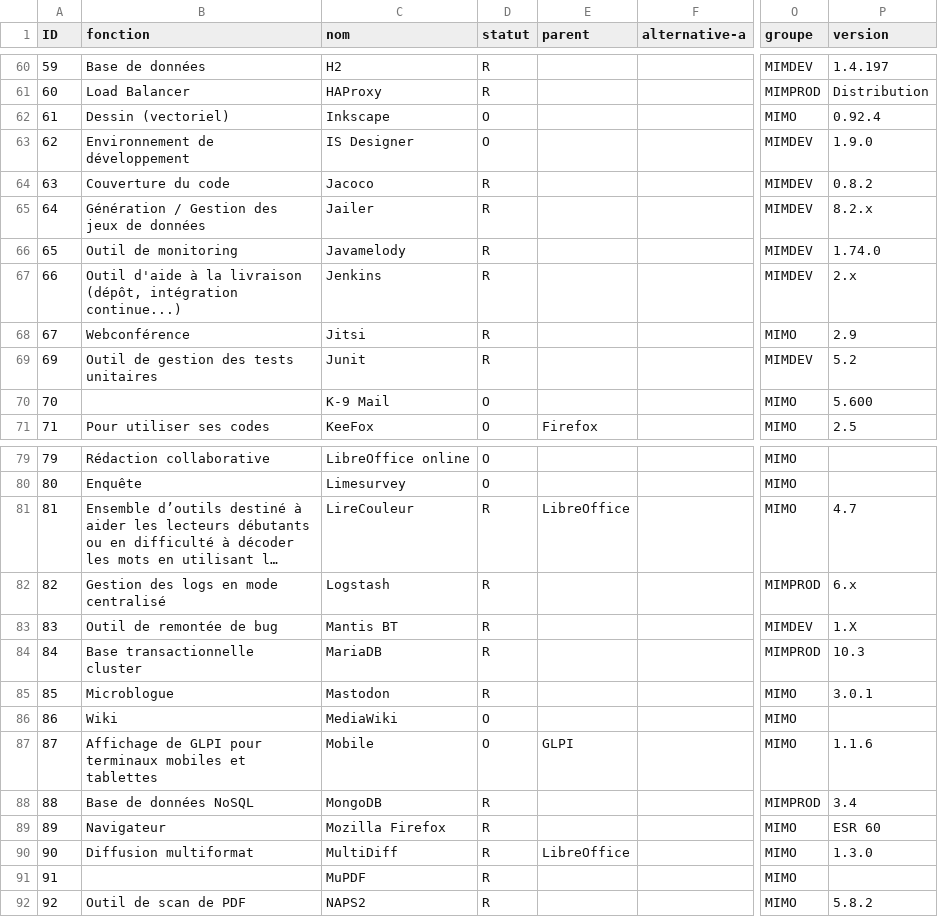
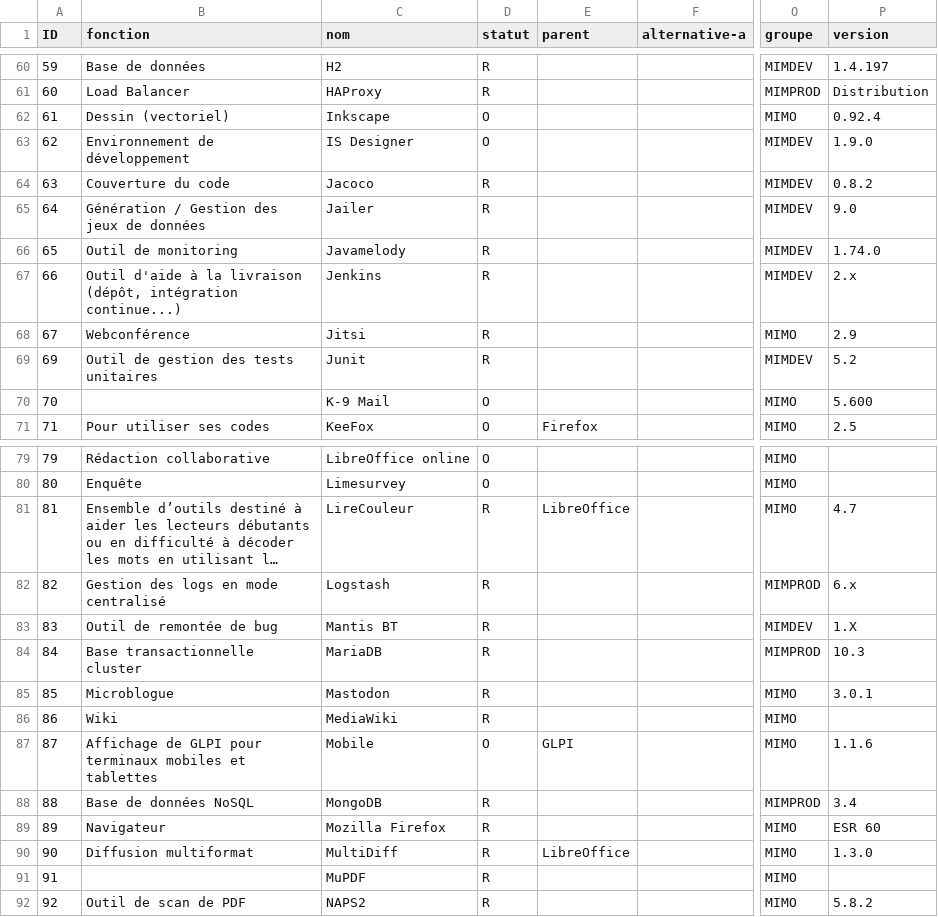
Before and after one commit to dzc34/sill, a CSV file: 2020/sill-2020.csv, drawn as a sheet; only a part is shown, gaps mark what is left out; long unchanged cells end in …; the diff names each change by its address in the sheet, - before the commit and + after, or states it on an @@ line.

Commit message:
Montée de version pour Jailer

```diff
--- a/2020/sill-2020.csv
+++ b/2020/sill-2020.csv
-P65 (version): 8.2.x
+P65 (version): 9.0
-D86 (statut): O
+D86 (statut): R
```
